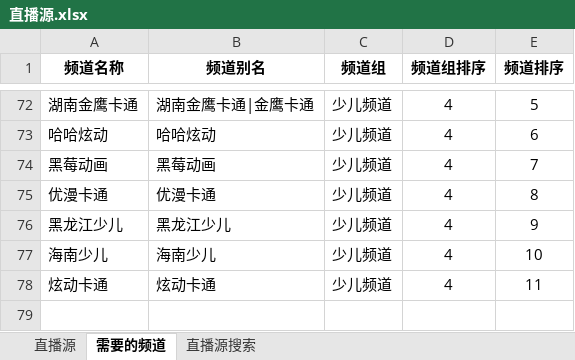
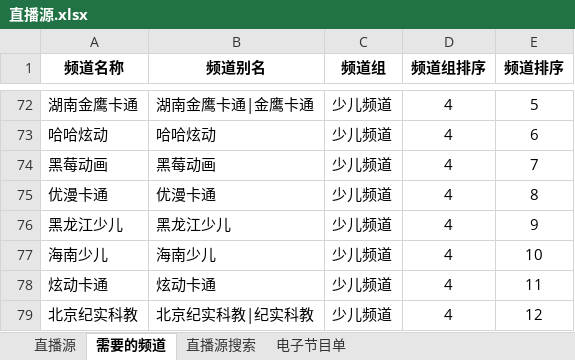
Before and after one commit to DataShare-duo/MovieLiveUrl, an Excel workbook: 直播源.xlsx, sheet 需要的频道, drawn as a sheet; only a part is shown, gaps mark what is left out; values as stored, in another font and other column widths than the file's, no borders; the diff names each change by its address in the sheet, - before the commit and + after, or states it on an @@ line.

```diff
--- a/直播源.xlsx (sheet 需要的频道)
+++ b/直播源.xlsx (sheet 需要的频道)
+sheet tab: 电子节目单
+row 79: 北京纪实科教 | 北京纪实科教|纪实科教 | 少儿频道 | 4 | 12
```
Also changed, not shown: sheet 直播源, 3 other files.
